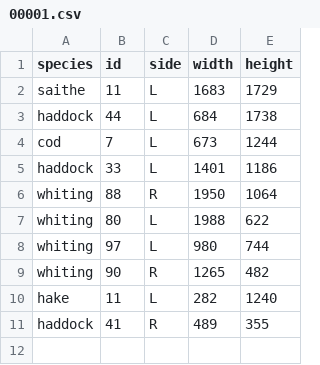
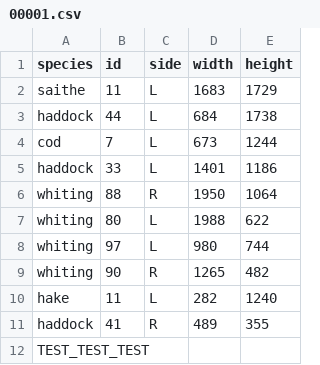
Before and after one commit to daniellehot/autofish_tiny_test_repo, a CSV file: group_2/annotations/00001.csv, drawn as a sheet; the diff names each change by its address in the sheet, - before the commit and + after, or states it on an @@ line.

Commit message:
changed 00001.csv

```diff
--- a/group_2/annotations/00001.csv
+++ b/group_2/annotations/00001.csv
+row 12: TEST_TEST_TEST
```
